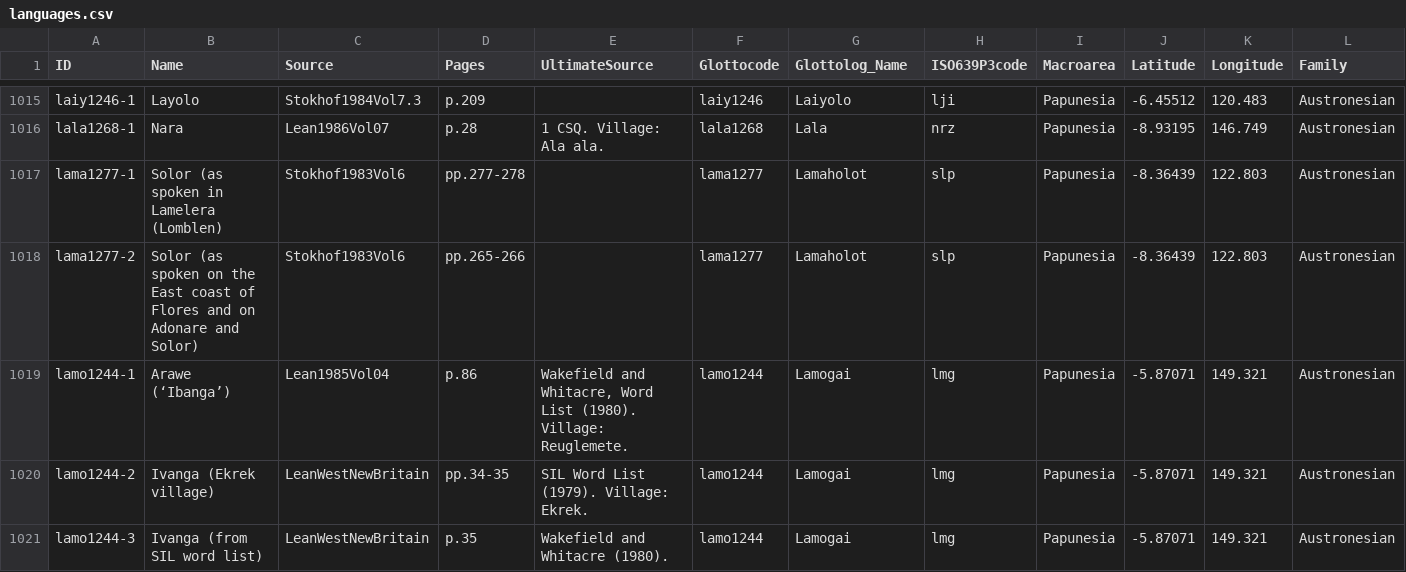
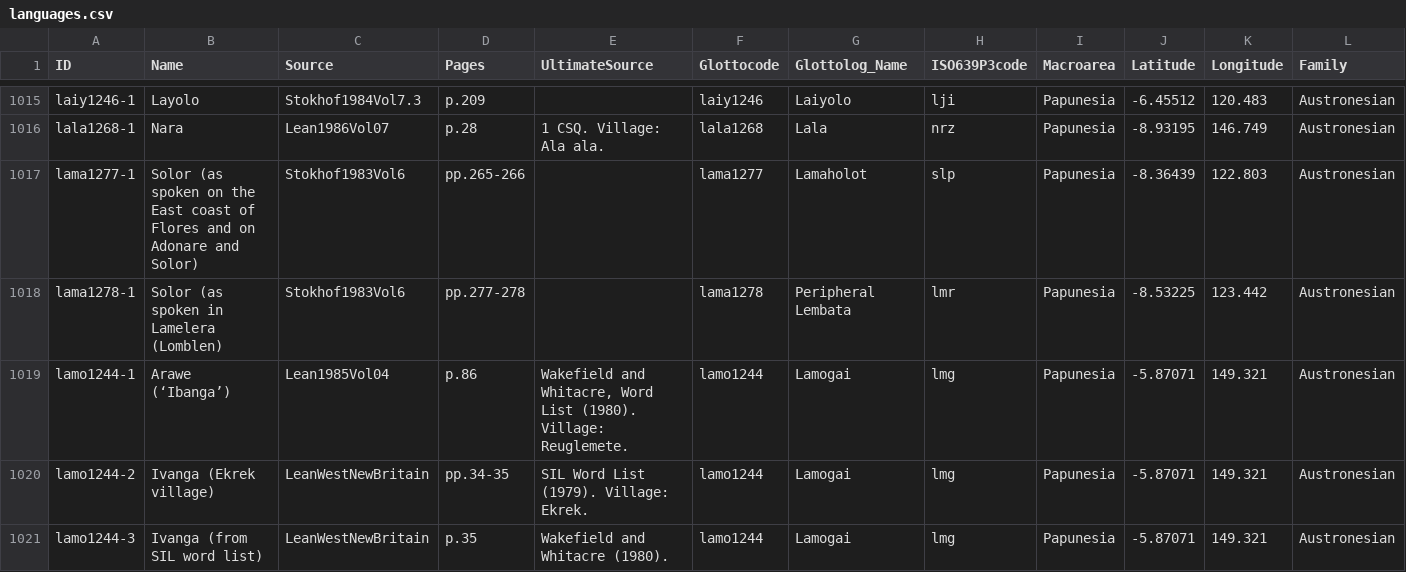
Before and after one commit to numeralbank/barlowpacific, a CSV file: etc/languages.csv, drawn as a sheet; only a part is shown, gaps mark what is left out.

Commit message:
Changed lama1277-1 to lama1278-1; changed lama1277-2 to lama1277-1

```diff
--- a/etc/languages.csv
+++ b/etc/languages.csv
@@ -1016,4 +1016,4 @@ laiy1246-1,Layolo,Stokhof1984Vol7.3,p.209,,laiy1246,Laiyolo,lji,Papunesia,-6.455
 lala1268-1,Nara,Lean1986Vol07,p.28,1 CSQ. Village: Ala ala.,lala1268,Lala,nrz,Papunesia,-8.93195,146.749,Austronesian
-lama1277-1,Solor (as spoken in Lamelera (Lomblen),Stokhof1983Vol6,pp.277-278,,lama1277,Lamaholot,slp,Papunesia,-8.36439,122.803,Austronesian
-lama1277-2,Solor (as spoken on the East coast of Flores and on Adonare and Solor),Stokhof1983Vol6,pp.265-266,,lama1277,Lamaholot,slp,Papunesia,-8.36439,122.803,Austronesian
+lama1277-1,Solor (as spoken on the East coast of Flores and on Adonare and Solor),Stokhof1983Vol6,pp.265-266,,lama1277,Lamaholot,slp,Papunesia,-8.36439,122.803,Austronesian
+lama1278-1,Solor (as spoken in Lamelera (Lomblen),Stokhof1983Vol6,pp.277-278,,lama1278,Peripheral Lembata,lmr,Papunesia,-8.53225,123.442,Austronesian
 lamo1244-1,Arawe (‘Ibanga’),Lean1985Vol04,p.86,"Wakefield and Whitacre, Word List (1980). Village: Reuglemete.",lamo1244,Lamogai,lmg,Papunesia,-5.87071,149.321,Austronesian
```
